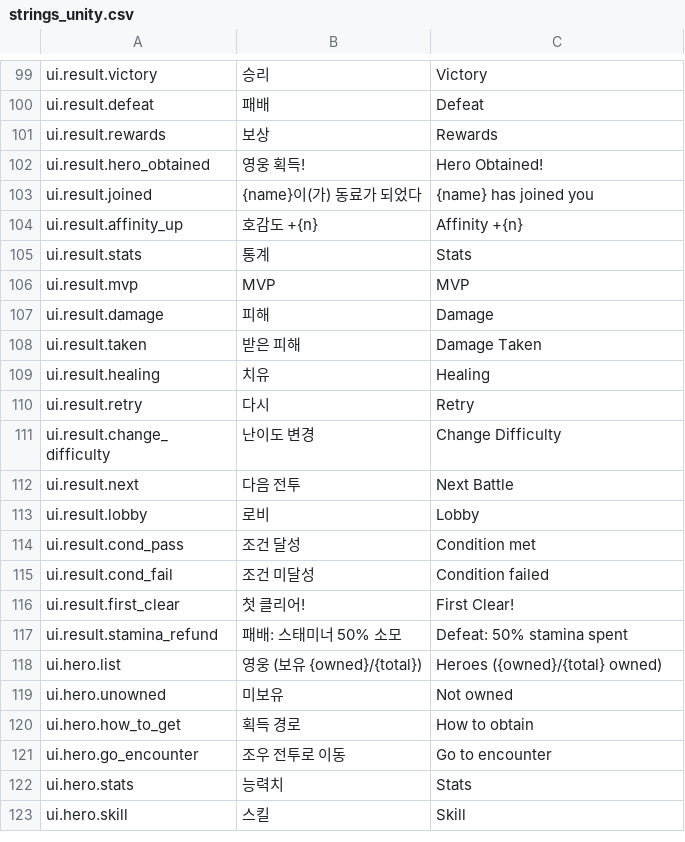
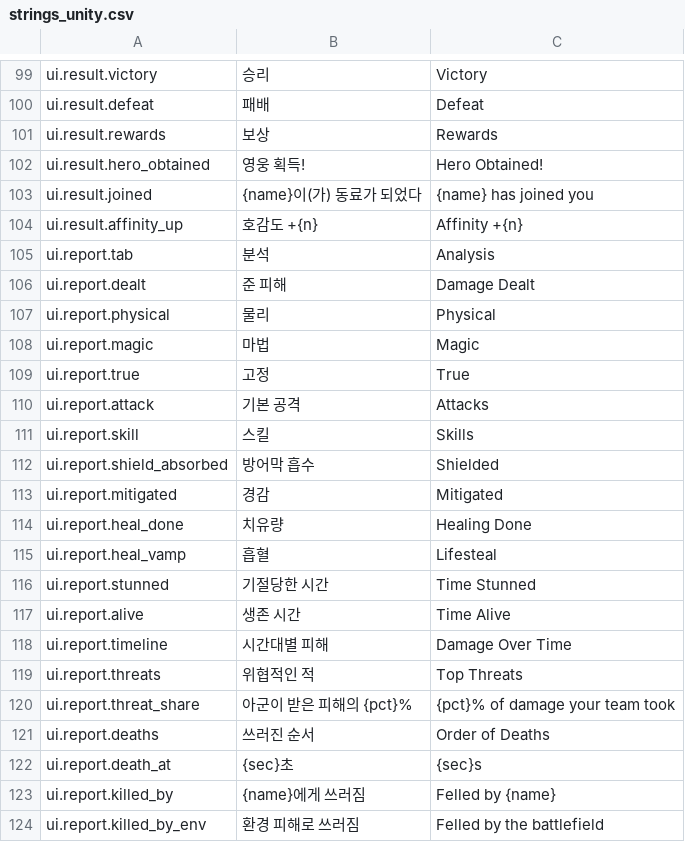
Before and after one commit to DevilsBurger/Game1, a CSV file: data/strings_unity.csv, drawn as a sheet; only a part is shown, gaps mark what is left out; the shorter side is filled out with more unchanged rows; the diff covers the shown part only; the diff names each change by its address in the sheet, - before the commit and + after, or states it on an @@ line.

```diff
--- a/data/strings_unity.csv
+++ b/data/strings_unity.csv
+row 105: ui.report.tab | 분석 | Analysis
+row 106: ui.report.dealt | 준 피해 | Damage Dealt
+row 107: ui.report.physical | 물리 | Physical
+row 108: ui.report.magic | 마법 | Magic
+row 109: ui.report.true | 고정 | True
+row 110: ui.report.attack | 기본 공격 | Attacks
+row 111: ui.report.skill | 스킬 | Skills
+row 112: ui.report.shield_absorbed | 방어막 흡수 | Shielded
+row 113: ui.report.mitigated | 경감 | Mitigated
+row 114: ui.report.heal_done | 치유량 | Healing Done
+row 115: ui.report.heal_vamp | 흡혈 | Lifesteal
+row 116: ui.report.stunned | 기절당한 시간 | Time Stunned
+row 117: ui.report.alive | 생존 시간 | Time Alive
+row 118: ui.report.timeline | 시간대별 피해 | Damage Over Time
+row 119: ui.report.threats | 위협적인 적 | Top Threats
+row 120: ui.report.threat_share | 아군이 받은 피해의 {pct}% | {pct}% of damage your team took
+row 121: ui.report.deaths | 쓰러진 순서 | Order of Deaths
+row 122: ui.report.death_at | {sec}초 | {sec}s
+row 123: ui.report.killed_by | {name}에게 쓰러짐 | Felled by {name}
+row 124: ui.report.killed_by_env | 환경 피해로 쓰러짐 | Felled by the battlefield
```
Also changed, not shown: 14 added rows elsewhere in this file, 23 other files.
